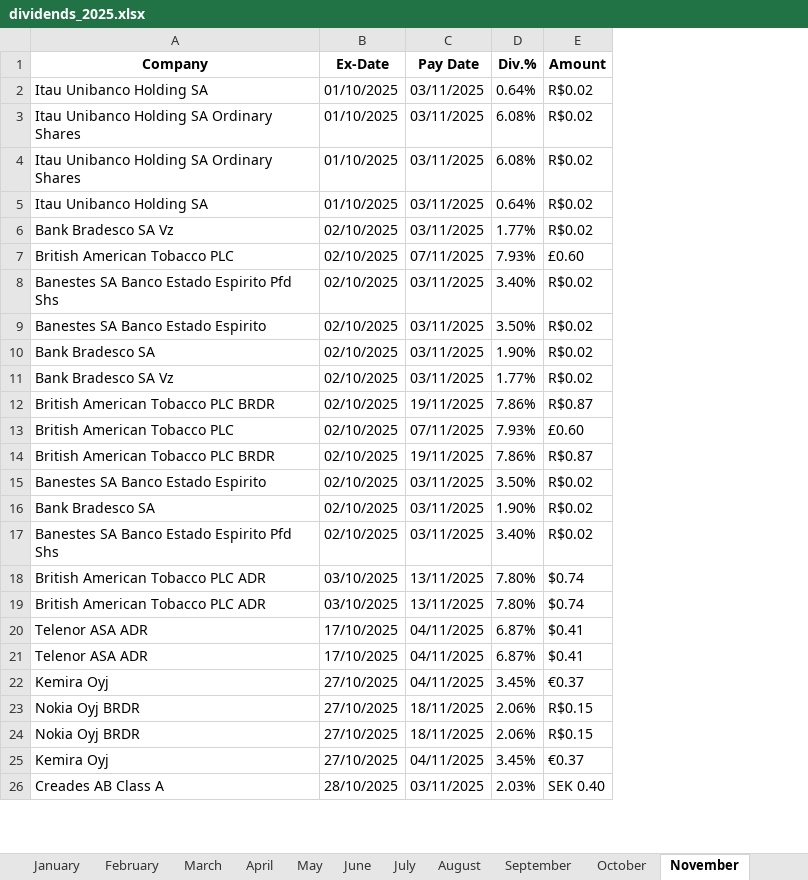
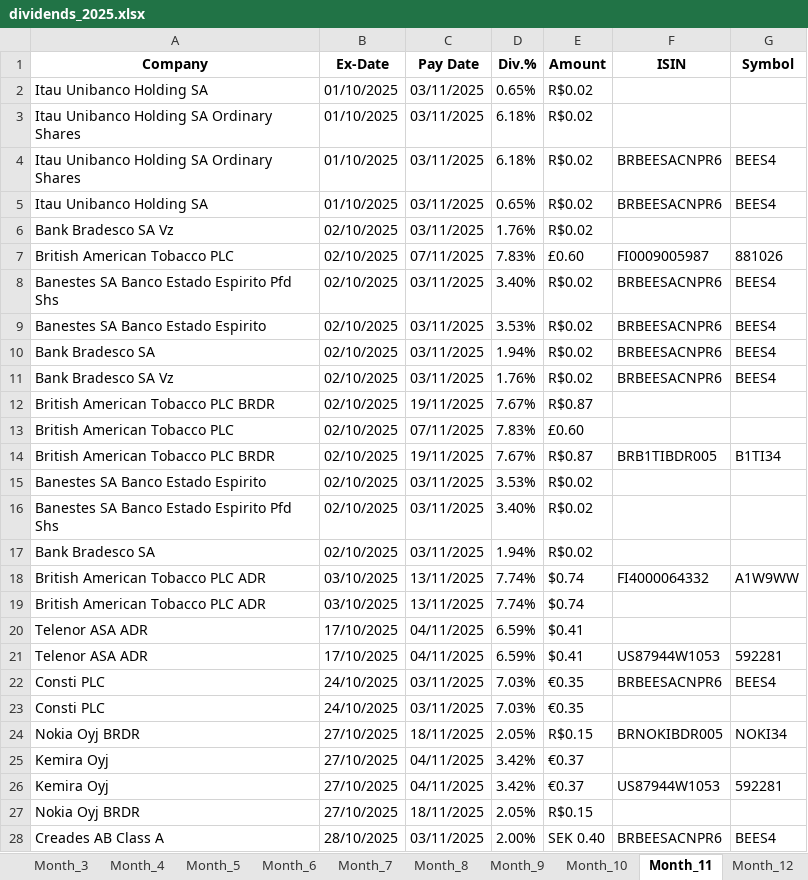
Before and after one commit to JiaqiJin/dividends_crawler, an Excel workbook: dividends_2025.xlsx, sheet Month_11, drawn as a sheet; only a part is shown; values as stored, in another font and other column widths than the file's, no borders; charts and pictures not drawn; removed rows and columns are numbered as before the commit, all else as after; the diff covers the shown part only; the diff names each change by its address in the sheet, - before the commit and + after, or states it on an @@ line.

```diff
--- a/dividends_2025.xlsx (sheet Month_11)
+++ b/dividends_2025.xlsx (sheet Month_11)
-sheet tab: March
+sheet tab: Month_3
-sheet tab: April
+sheet tab: Month_4
-sheet tab: May
+sheet tab: Month_5
-sheet tab: June
+sheet tab: Month_6
-sheet tab: July
+sheet tab: Month_7
-sheet tab: August
+sheet tab: Month_8
-sheet tab: September
+sheet tab: Month_9
-sheet tab: October
+sheet tab: Month_10
-sheet tab: November
+sheet tab: Month_11
+column F (ISIN), rows 4-14: BRBEESACNPR6 | BRBEESACNPR6 |  | FI0009005987 | BRBEESACNPR6 | BRBEESACNPR6 | BRBEESACNPR6 | BRBEESACNPR6 |  |  | BRB1TIBDR005; rows 18-21: FI4000064332 |  |  | US87944W1053; row 24: BRNOKIBDR005; row 28: BRBEESACNPR6
+column G (Symbol), rows 4-14: BEES4 | BEES4 |  | 881026 | BEES4 | BEES4 | BEES4 | BEES4 |  |  | B1TI34; rows 18-21: A1W9WW |  |  | 592281; row 24: NOKI34; row 28: BEES4
-D2 (Div.%): 0.64%
+D2 (Div.%): 0.65%
-D3:D4 (Div.%): 6.08%
+D3:D4 (Div.%): 6.18%
-D5 (Div.%): 0.64%
+D5 (Div.%): 0.65%
-D6 (Div.%): 1.77%
+D6 (Div.%): 1.76%
-D7 (Div.%): 7.93%
+D7 (Div.%): 7.83%
-D9 (Div.%): 3.50%
+D9 (Div.%): 3.53%
-D10 (Div.%): 1.90%
+D10 (Div.%): 1.94%
-D11 (Div.%): 1.77%
+D11 (Div.%): 1.76%
-D12 (Div.%): 7.86%
+D12 (Div.%): 7.67%
-D13 (Div.%): 7.93%
+D13 (Div.%): 7.83%
-D14 (Div.%): 7.86%
+D14 (Div.%): 7.67%
-D15 (Div.%): 3.50%
+D15 (Div.%): 3.53%
-row 16: Bank Bradesco SA | 02/10/2025 | 03/11/2025 | 1.90% | R$0.02
+row 17: Bank Bradesco SA | 02/10/2025 | 03/11/2025 | 1.94% | R$0.02
-D18:D19 (Div.%): 7.80%
+D18:D19 (Div.%): 7.74%
-D20:D21 (Div.%): 6.87%
+D20:D21 (Div.%): 6.59%
-row 22: Kemira Oyj | 27/10/2025 | 04/11/2025 | 3.45% | €0.37
-row 23: Nokia Oyj BRDR | 27/10/2025 | 18/11/2025 | 2.06% | R$0.15
+row 22: Consti PLC | 24/10/2025 | 03/11/2025 | 7.03% | €0.35 | BRBEESACNPR6 | BEES4
+row 23: Consti PLC | 24/10/2025 | 03/11/2025 | 7.03% | €0.35
-D24 (Div.%): 2.06%
+D24 (Div.%): 2.05%
-D25 (Div.%): 3.45%
+D25 (Div.%): 3.42%
+row 26: Kemira Oyj | 27/10/2025 | 04/11/2025 | 3.42% | €0.37 | US87944W1053 | 592281
+row 27: Nokia Oyj BRDR | 27/10/2025 | 18/11/2025 | 2.05% | R$0.15
-D28 (Div.%): 2.03%
+D28 (Div.%): 2.00%
```
Also changed, not shown: 14 added rows, 8 removed rows and 36 edited cells elsewhere in this sheet, sheet Month_1, sheet Month_2, sheet Month_3, sheet Month_4, sheet Month_5, sheet Month_6, 5 more sheets, other sheet tabs, charts or pictures, 4 other files.
